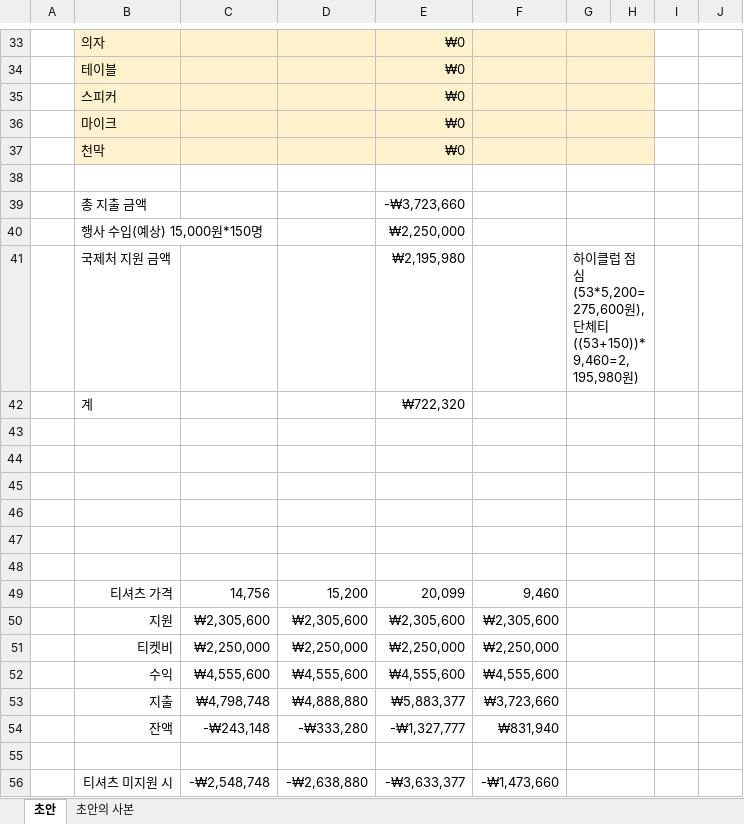
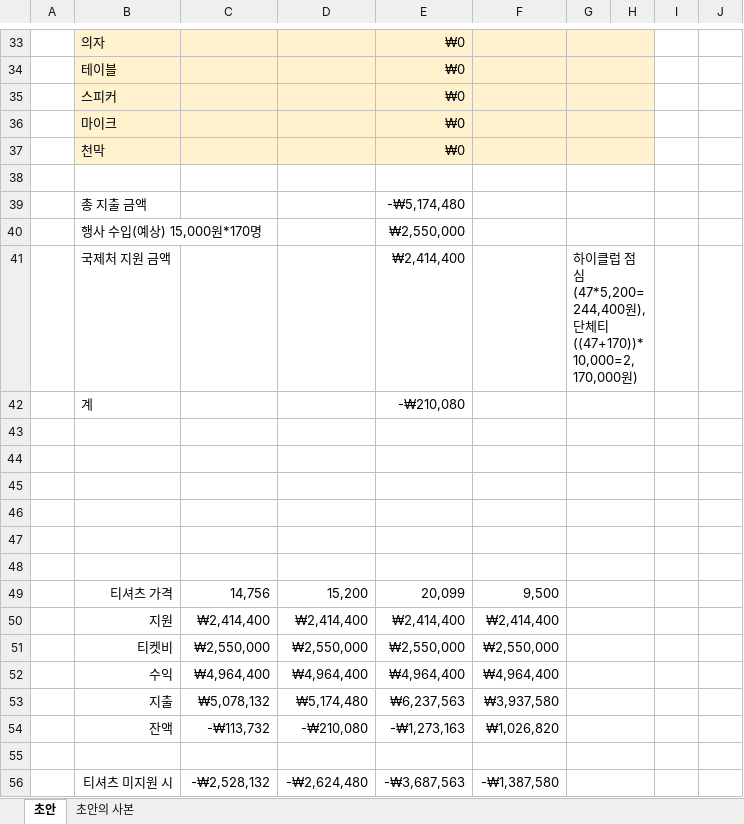
Before and after one commit to F10W3R-13/sportsday-hub, an Excel workbook: 26-2 Sports Day/예산팀/26-2 Sports Day 예산안.xlsx, sheet 초안, drawn as a sheet; only a part is shown, gaps mark what is left out; values as stored, in another font and other column widths than the file's, no borders; charts and pictures not drawn; the diff covers the shown part only; the diff names each change by its address in the sheet, - before the commit and + after, or states it on an @@ line.

Commit message:
sync: 드라이브 → 로컬 스냅샷 (9건 갱신)
- 26-2 Sports Day/[2026_Fall_Sports Day] 최종기획안 및 인원관리표.xlsx: 2건 변경 · 51건 신규 · 3건 제외
- 26-2 Sports Day/타임라인_인원관리팀/2026 Sports Day 2. 타임라인 & 인원관리표.xlsx: 5건 변경
- 26-2 Sports Day/컨텐츠팀/스포츠데이 컨텐츠팀.docx: 1건 변경
- 26-2 Sports Day/컨텐츠팀/26-2 스포츠데이 배치도.png: 신규 문서 — 621,640B
- 26-2 Sports Day/예산팀/26-2 Sports Day 예산안.xlsx: 1건 변경
- 26-2 Sports Day/예산팀/스데_예산안_2.xlsx: 신규 문서 — 시트 1개 — 6. 예산안 66행
- 26-2 Sports Day/예산팀/단체티 제작 업체별 견적 비교.xlsx: 미세 변경
- 26-2 Sports Day/교환담당팀/26-2_스포츠데이_교환학생_출석부.xlsx: 신규 문서 — 시트 2개 — 팀배정_전체 171행 · 팀별_명단 41행
- 26-2 Sports Day/교환담당팀/스포츠데이_26-2_교환학생_팀배정_수금170.xlsx: 신규 문서 — 시트 3개 — 팀배정_전체 171행 · 팀별_명단 33행 · 집계_검증 70행
- 삭제 확인: 26-2 Sports Day/교환담당팀/2026-2 스포츠데이 출석부 .xlsx — 드라이브에서 삭제됨 (09/10 확인)

```diff
--- a/26-2 Sports Day/예산팀/26-2 Sports Day 예산안.xlsx (sheet 초안)
+++ b/26-2 Sports Day/예산팀/26-2 Sports Day 예산안.xlsx (sheet 초안)
-E39: -₩3,723,660
+E39: -₩5,174,480
-B40: 행사 수입(예상) 15,000원*150명
+B40: 행사 수입(예상) 15,000원*170명
-E40: ₩2,250,000
+E40: ₩2,550,000
-E41: ₩2,195,980
+E41: ₩2,414,400
-G41: …심 (53*5,200=275,600원), 단체티((53+150))*9,460=2,195,980원)
+G41: …심 (47*5,200=244,400원), 단체티((47+170))*10,000=2,170,000원)
-E42: ₩722,320
+E42: -₩210,080
-F49: 9,460
+F49: 9,500
-C50: ₩2,305,600
+C50: ₩2,414,400
-D50: ₩2,305,600
+D50: ₩2,414,400
-E50: ₩2,305,600
+E50: ₩2,414,400
-F50: ₩2,305,600
+F50: ₩2,414,400
-C51: ₩2,250,000
+C51: ₩2,550,000
-D51: ₩2,250,000
+D51: ₩2,550,000
-E51: ₩2,250,000
+E51: ₩2,550,000
-F51: ₩2,250,000
+F51: ₩2,550,000
-C52: ₩4,555,600
+C52: ₩4,964,400
-D52: ₩4,555,600
+D52: ₩4,964,400
-E52: ₩4,555,600
+E52: ₩4,964,400
-F52: ₩4,555,600
+F52: ₩4,964,400
-C53: ₩4,798,748
+C53: ₩5,078,132
-D53: ₩4,888,880
+D53: ₩5,174,480
-E53: ₩5,883,377
+E53: ₩6,237,563
-F53: ₩3,723,660
+F53: ₩3,937,580
-C54: -₩243,148
+C54: -₩113,732
-D54: -₩333,280
+D54: -₩210,080
-E54: -₩1,327,777
+E54: -₩1,273,163
-F54: ₩831,940
+F54: ₩1,026,820
-C56: -₩2,548,748
+C56: -₩2,528,132
-D56: -₩2,638,880
+D56: -₩2,624,480
-E56: -₩3,633,377
+E56: -₩3,687,563
-F56: -₩1,473,660
+F56: -₩1,387,580
```
Also changed, not shown: 10 edited cells elsewhere in this sheet, 26-2 Sports Day/예산팀/단체티 제작 업체별 견적 비교.xlsx, 26-2 Sports Day/타임라인_인원관리팀/2026 Sports Day 2. 타임라인 & 인원관리표.xlsx, 7 other files.
